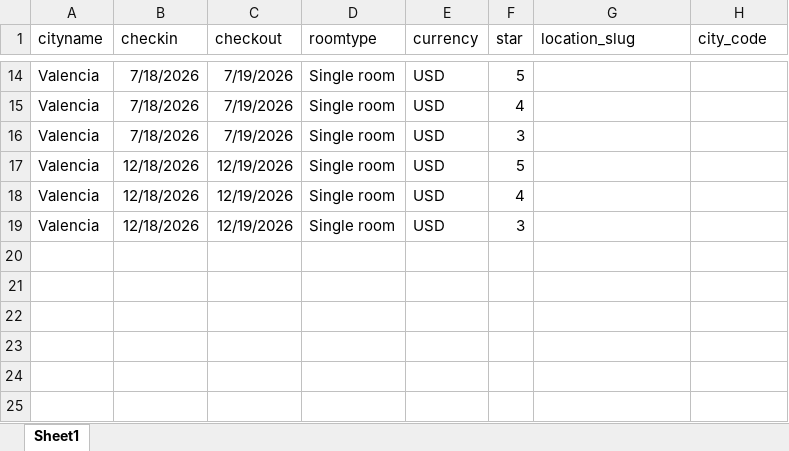
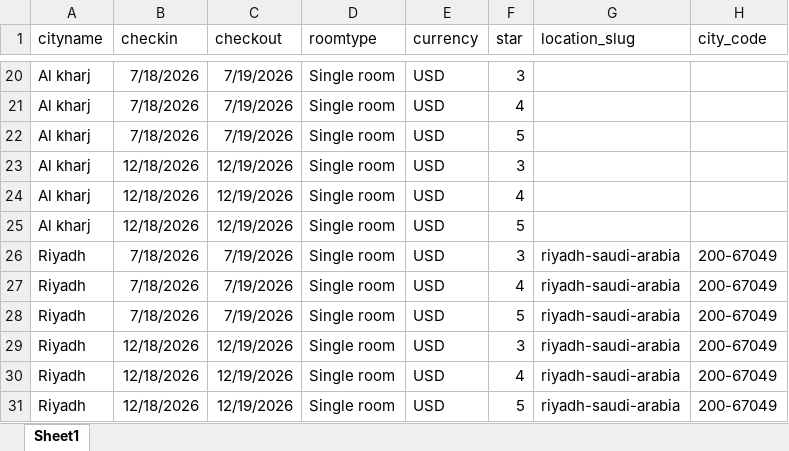
Before and after one commit to xxh200812345/trivago_scraping, an Excel workbook: res/searchlist.xlsx, sheet Sheet1, drawn as a sheet; only a part is shown, gaps mark what is left out; values as stored, in another font and other column widths than the file's, no borders; addresses are those after the commit; the diff covers the shown part only; the diff names each change by its address in the sheet, - before the commit and + after, or states it on an @@ line.

```diff
--- a/res/searchlist.xlsx (sheet Sheet1)
+++ b/res/searchlist.xlsx (sheet Sheet1)
-A20:A25 (cityname): Valencia
+A20:A25 (cityname): Al kharj
-F20 (star): 5
+F20 (star): 3
-F22 (star): 3
+F22 (star): 5
-F23 (star): 5
+F23 (star): 3
-F25 (star): 3
+F25 (star): 5
+row 26: Riyadh | 7/18/2026 | 7/19/2026 | Single room | USD | 3 | riyadh-saudi-arabia | 200-67049
+row 27: Riyadh | 7/18/2026 | 7/19/2026 | Single room | USD | 4 | riyadh-saudi-arabia | 200-67049
+row 28: Riyadh | 7/18/2026 | 7/19/2026 | Single room | USD | 5 | riyadh-saudi-arabia | 200-67049
+row 29: Riyadh | 12/18/2026 | 12/19/2026 | Single room | USD | 3 | riyadh-saudi-arabia | 200-67049
+row 30: Riyadh | 12/18/2026 | 12/19/2026 | Single room | USD | 4 | riyadh-saudi-arabia | 200-67049
+row 31: Riyadh | 12/18/2026 | 12/19/2026 | Single room | USD | 5 | riyadh-saudi-arabia | 200-67049
```
Also changed, not shown: 11 added rows, 5 removed rows and 15 edited cells elsewhere in this sheet, 6 other files.
